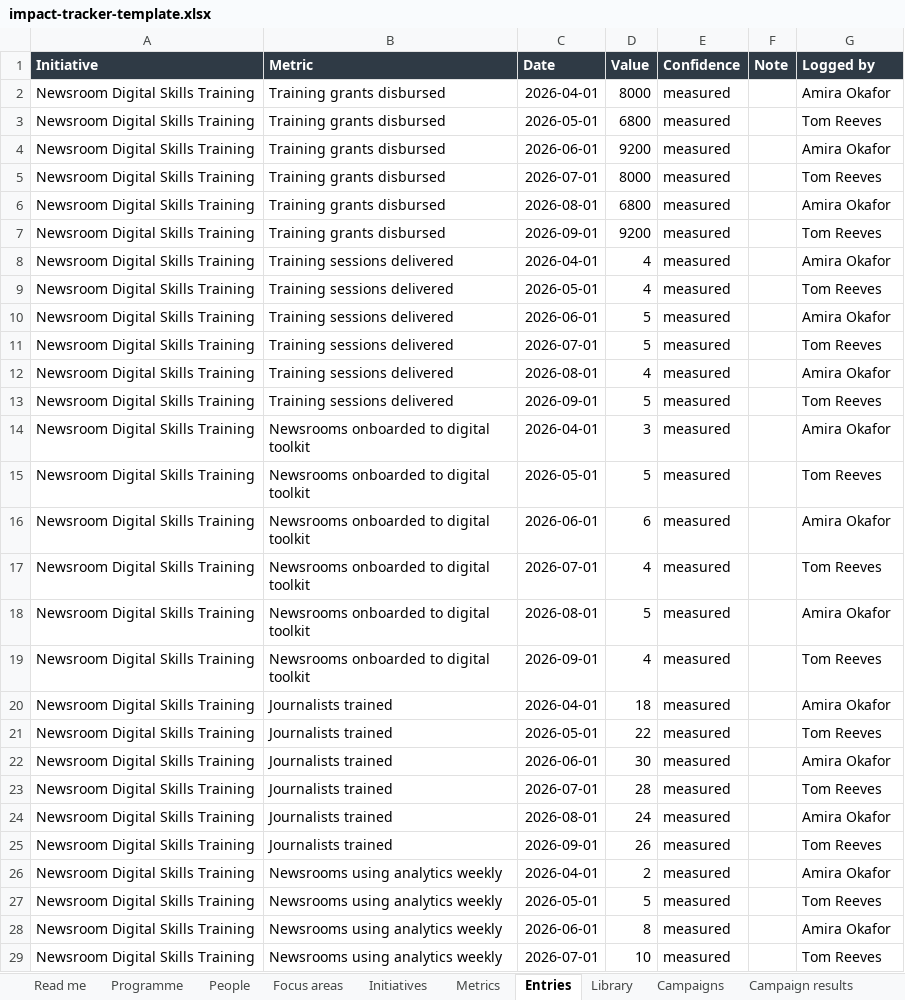
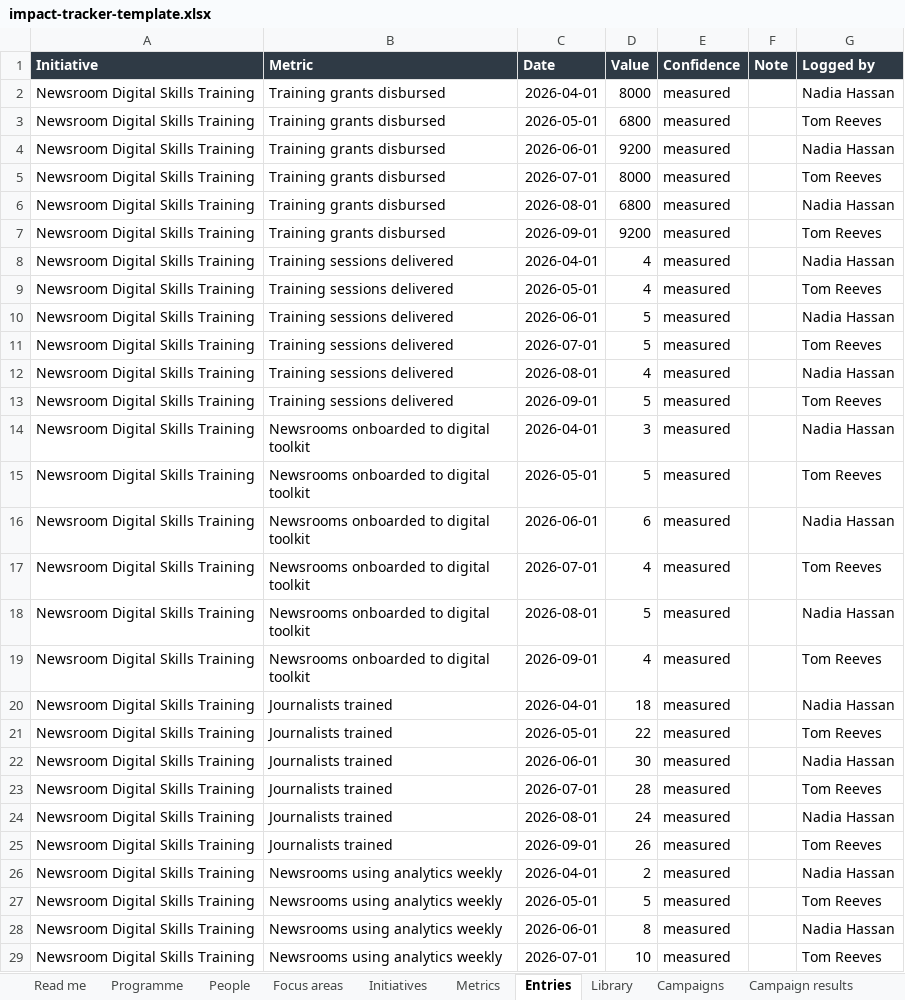
Before and after one commit to nadiahhassan/alx-pre_course, an Excel workbook: impact-tracker/sample-data/impact-tracker-template.xlsx, sheet Entries, drawn as a sheet; only a part is shown; values as stored, in another font and other column widths than the file's, no borders; the diff covers the shown part only; the diff names each change by its address in the sheet, - before the commit and + after, or states it on an @@ line.

```diff
--- a/impact-tracker/sample-data/impact-tracker-template.xlsx (sheet Entries)
+++ b/impact-tracker/sample-data/impact-tracker-template.xlsx (sheet Entries)
-G2 (Logged by): Amira Okafor
+G2 (Logged by): Nadia Hassan
-G4 (Logged by): Amira Okafor
+G4 (Logged by): Nadia Hassan
-G6 (Logged by): Amira Okafor
+G6 (Logged by): Nadia Hassan
-G8 (Logged by): Amira Okafor
+G8 (Logged by): Nadia Hassan
-G10 (Logged by): Amira Okafor
+G10 (Logged by): Nadia Hassan
-G12 (Logged by): Amira Okafor
+G12 (Logged by): Nadia Hassan
-G14 (Logged by): Amira Okafor
+G14 (Logged by): Nadia Hassan
-G16 (Logged by): Amira Okafor
+G16 (Logged by): Nadia Hassan
-G18 (Logged by): Amira Okafor
+G18 (Logged by): Nadia Hassan
-G20 (Logged by): Amira Okafor
+G20 (Logged by): Nadia Hassan
-G22 (Logged by): Amira Okafor
+G22 (Logged by): Nadia Hassan
-G24 (Logged by): Amira Okafor
+G24 (Logged by): Nadia Hassan
-G26 (Logged by): Amira Okafor
+G26 (Logged by): Nadia Hassan
-G28 (Logged by): Amira Okafor
+G28 (Logged by): Nadia Hassan
```
Also changed, not shown: 10 edited cells elsewhere in this sheet, sheet Responsibilities, sheet Risks, sheet Decisions, sheet Focus areas, sheet Initiatives, sheet Snapshots, 1 more sheet, 4 other files.
